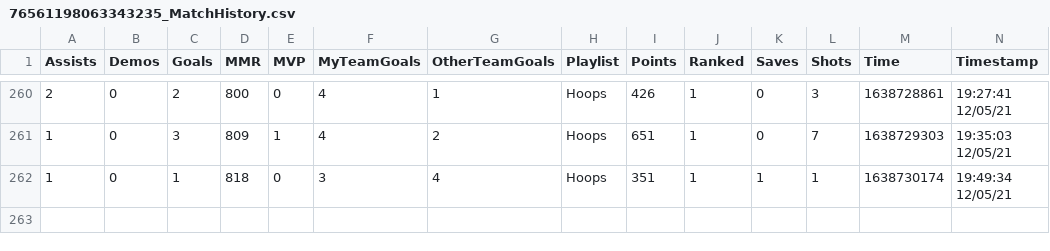
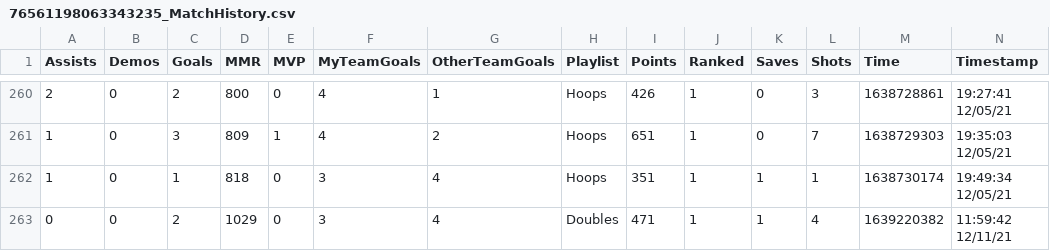
Before and after one commit to CompcatDisc/bakkesmod, a CSV file: data/76561198063343235_MatchHistory.csv, drawn as a sheet; only a part is shown, gaps mark what is left out; rows hold the shown columns only; the diff names each change by its address in the sheet, - before the commit and + after, or states it on an @@ line.

```diff
--- a/data/76561198063343235_MatchHistory.csv
+++ b/data/76561198063343235_MatchHistory.csv
+row 263: 0 | 0 | 2 | 1029 | 0 | 3 | 4 | Doubles | 471 | 1 | 1 | 4 | 1639220382 | 11:59:42 12/11/21
```
Also changed, not shown: 4 other files.
